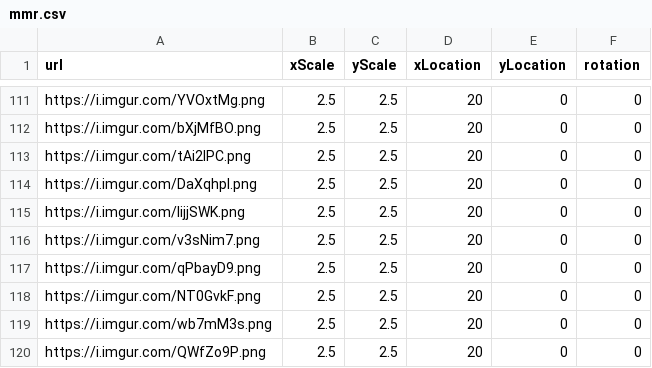
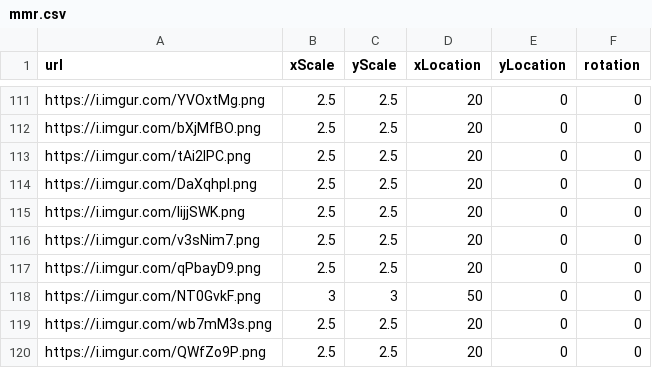
Before and after one commit to theycallmeloki/matrix-milady-face-swapper, a CSV file: interface/mmr.csv, drawn as a sheet; only a part is shown, gaps mark what is left out.

```diff
--- a/interface/mmr.csv
+++ b/interface/mmr.csv
@@ -117,3 +117,3 @@ https://i.imgur.com/v3sNim7.png,2.5,2.5,20,0,0
 https://i.imgur.com/qPbayD9.png,2.5,2.5,20,0,0
-https://i.imgur.com/NT0GvkF.png,2.5,2.5,20,0,0
+https://i.imgur.com/NT0GvkF.png,3,3,50,0,0
 https://i.imgur.com/wb7mM3s.png,2.5,2.5,20,0,0
```
Also changed, not shown: 3 other files.
